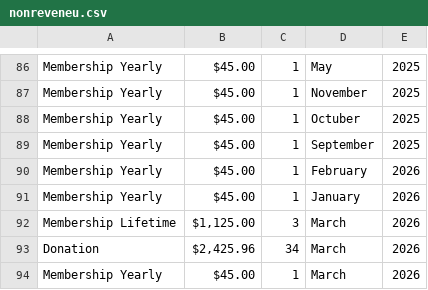
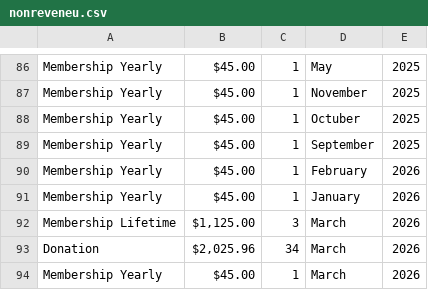
Before and after one commit to ycanalytics/SalesDashboard, a CSV file: nonreveneu.csv, drawn as a sheet; only a part is shown, gaps mark what is left out.

Commit message:
Update nonreveneu.csv

```diff
--- a/nonreveneu.csv
+++ b/nonreveneu.csv
@@ -92,3 +92,3 @@ Membership Yearly,$45.00 ,1,January,2026
 Membership Lifetime,"$1,125.00 ",3,March,2026
-Donation,"$2,425.96 ",34,March,2026
+Donation,"$2,025.96 ",34,March,2026
 Membership Yearly,$45.00 ,1,March,2026
```
